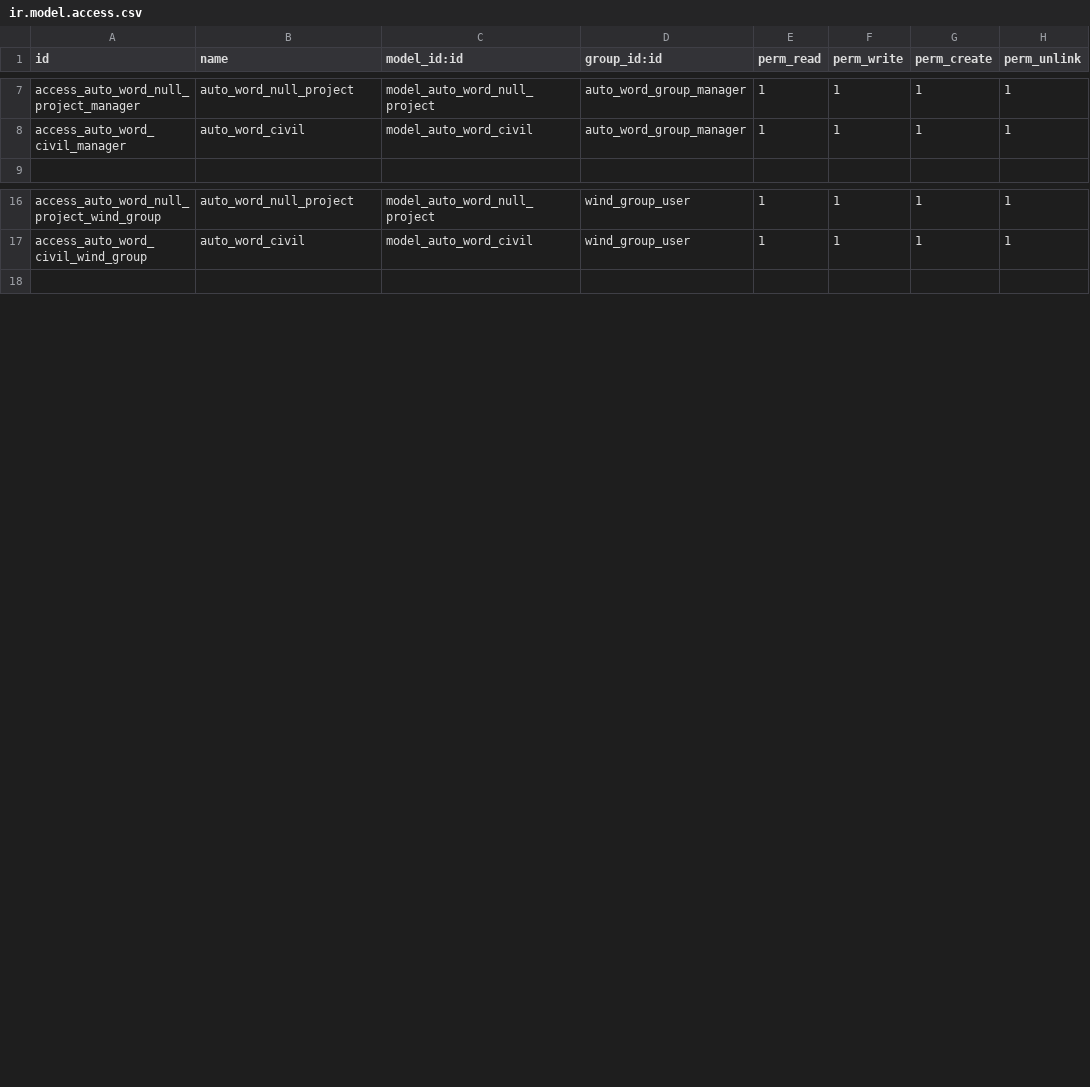
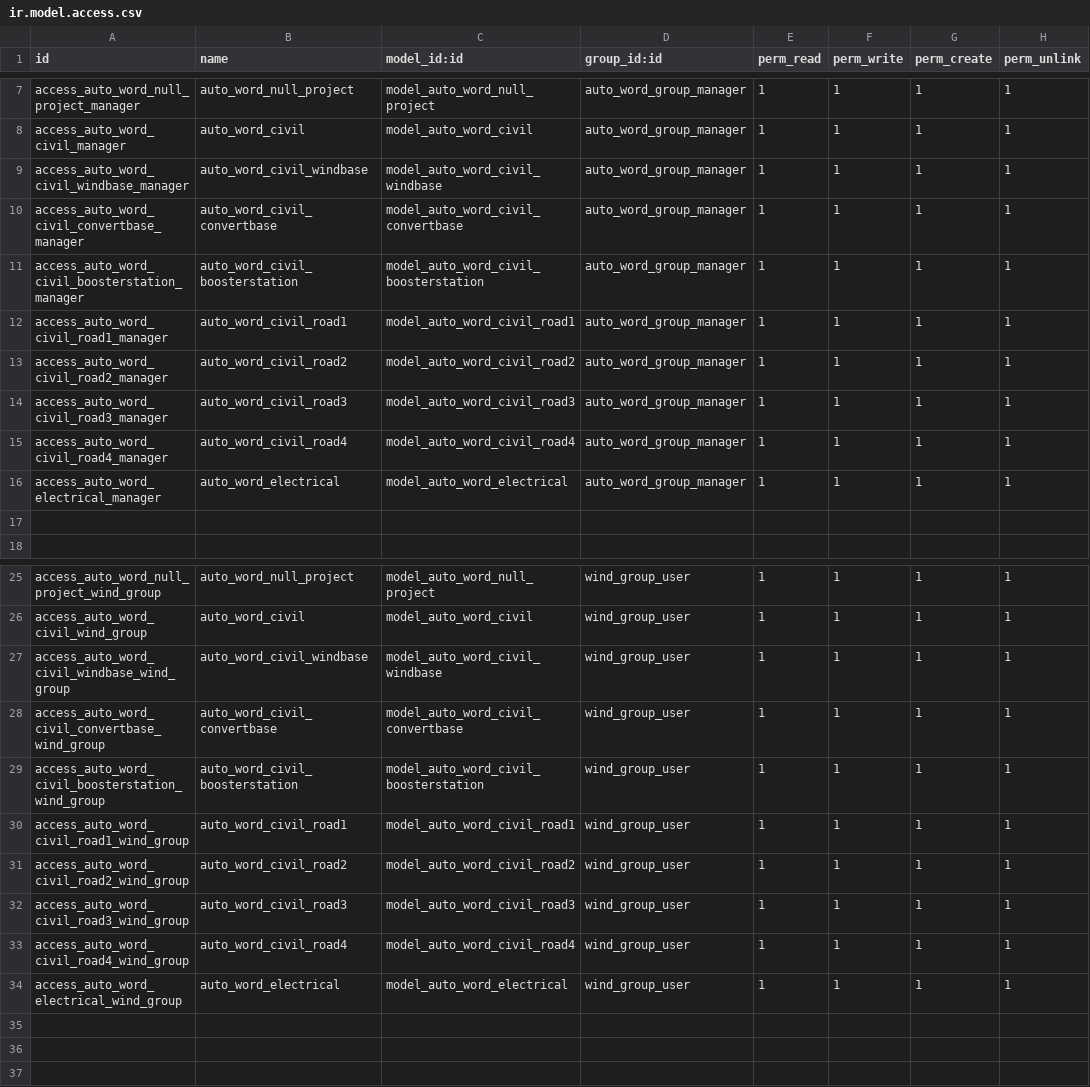
Before and after one commit to jamp78/auto_word, a CSV file: security/ir.model.access.csv, drawn as a sheet; only a part is shown, gaps mark what is left out; the diff covers the shown part only.

```diff
--- a/security/ir.model.access.csv
+++ b/security/ir.model.access.csv
@@ -8,2 +8,11 @@ access_auto_word_null_project_manager,auto_word_null_project,model_auto_word_nul
 access_auto_word_civil_manager,auto_word_civil,model_auto_word_civil,auto_word_group_manager,1,1,1,1
+access_auto_word_civil_windbase_manager,auto_word_civil_windbase,model_auto_word_civil_windbase,auto_word_group_manager,1,1,1,1
+access_auto_word_civil_convertbase_manager,auto_word_civil_convertbase,model_auto_word_civil_convertbase,auto_word_group_manager,1,1,1,1
+access_auto_word_civil_boosterstation_manager,auto_word_civil_boosterstation,model_auto_word_civil_boosterstation,auto_word_group_manager,1,1,1,1
+access_auto_word_civil_road1_manager,auto_word_civil_road1,model_auto_word_civil_road1,auto_word_group_manager,1,1,1,1
+access_auto_word_civil_road2_manager,auto_word_civil_road2,model_auto_word_civil_road2,auto_word_group_manager,1,1,1,1
+access_auto_word_civil_road3_manager,auto_word_civil_road3,model_auto_word_civil_road3,auto_word_group_manager,1,1,1,1
+access_auto_word_civil_road4_manager,auto_word_civil_road4,model_auto_word_civil_road4,auto_word_group_manager,1,1,1,1
+access_auto_word_electrical_manager,auto_word_electrical,model_auto_word_electrical,auto_word_group_manager,1,1,1,1
+
 
@@ -17,2 +26,12 @@ access_auto_word_null_project_wind_group,auto_word_null_project,model_auto_word_
 access_auto_word_civil_wind_group,auto_word_civil,model_auto_word_civil,wind_group_user,1,1,1,1
+access_auto_word_civil_windbase_wind_group,auto_word_civil_windbase,model_auto_word_civil_windbase,wind_group_user,1,1,1,1
+access_auto_word_civil_convertbase_wind_group,auto_word_civil_convertbase,model_auto_word_civil_convertbase,wind_group_user,1,1,1,1
+access_auto_word_civil_boosterstation_wind_group,auto_word_civil_boosterstation,model_auto_word_civil_boosterstation,wind_group_user,1,1,1,1
+access_auto_word_civil_road1_wind_group,auto_word_civil_road1,model_auto_word_civil_road1,wind_group_user,1,1,1,1
+access_auto_word_civil_road2_wind_group,auto_word_civil_road2,model_auto_word_civil_road2,wind_group_user,1,1,1,1
+access_auto_word_civil_road3_wind_group,auto_word_civil_road3,model_auto_word_civil_road3,wind_group_user,1,1,1,1
+access_auto_word_civil_road4_wind_group,auto_word_civil_road4,model_auto_word_civil_road4,wind_group_user,1,1,1,1
+access_auto_word_electrical_wind_group,auto_word_electrical,model_auto_word_electrical,wind_group_user,1,1,1,1
+
+
 
```
Also changed, not shown: 8 added rows elsewhere in this file, 12 other files.
